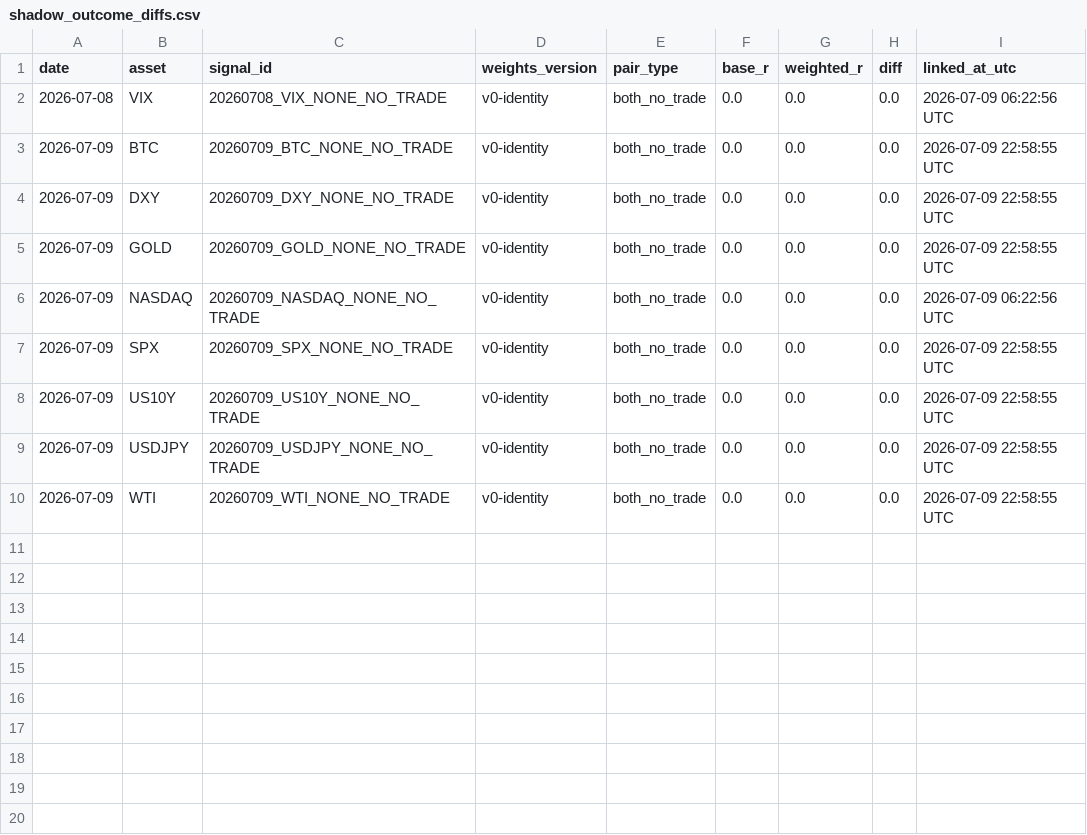
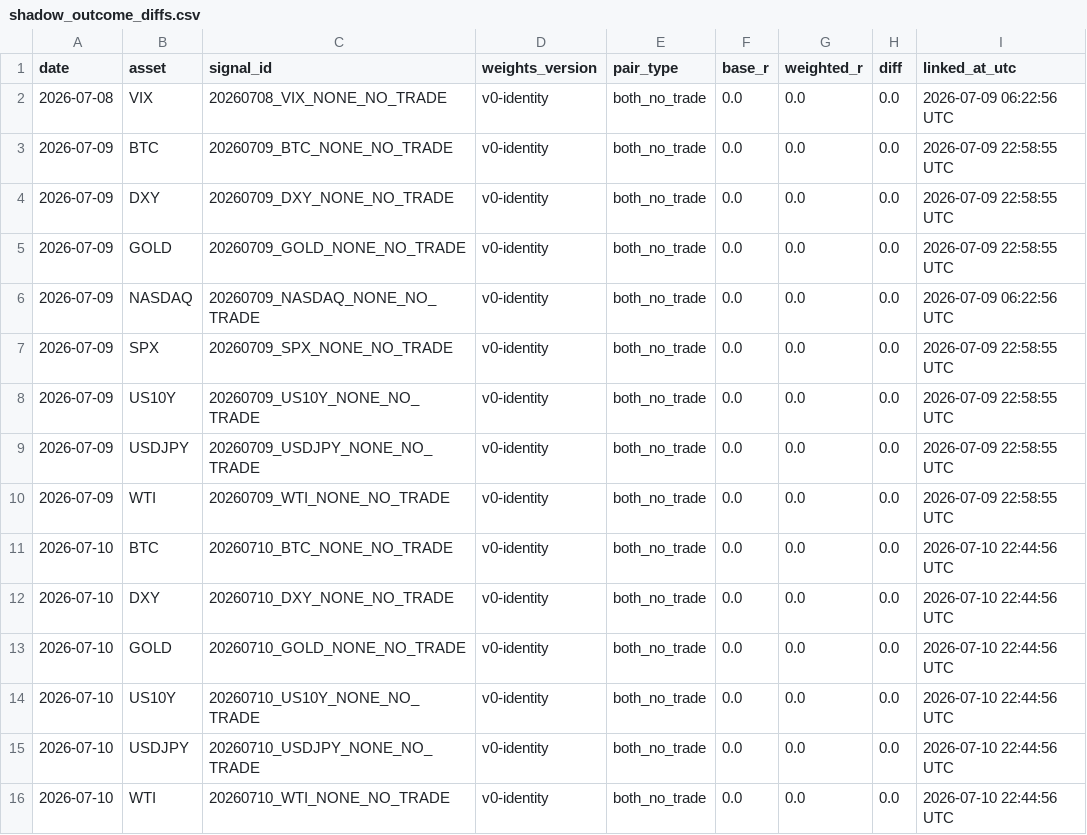
Before and after one commit to Tadaim2tk/tactical-swing-os, a CSV file: data/shadow_outcome_diffs.csv, drawn as a sheet.

```diff
--- a/data/shadow_outcome_diffs.csv
+++ b/data/shadow_outcome_diffs.csv
@@ -10 +10,7 @@ date,asset,signal_id,weights_version,pair_type,base_r,weighted_r,diff,linked_at_
 2026-07-09,WTI,20260709_WTI_NONE_NO_TRADE,v0-identity,both_no_trade,0.0,0.0,0.0,2026-07-09 22:58:55 UTC
+2026-07-10,BTC,20260710_BTC_NONE_NO_TRADE,v0-identity,both_no_trade,0.0,0.0,0.0,2026-07-10 22:44:56 UTC
+2026-07-10,DXY,20260710_DXY_NONE_NO_TRADE,v0-identity,both_no_trade,0.0,0.0,0.0,2026-07-10 22:44:56 UTC
+2026-07-10,GOLD,20260710_GOLD_NONE_NO_TRADE,v0-identity,both_no_trade,0.0,0.0,0.0,2026-07-10 22:44:56 UTC
+2026-07-10,US10Y,20260710_US10Y_NONE_NO_TRADE,v0-identity,both_no_trade,0.0,0.0,0.0,2026-07-10 22:44:56 UTC
+2026-07-10,USDJPY,20260710_USDJPY_NONE_NO_TRADE,v0-identity,both_no_trade,0.0,0.0,0.0,2026-07-10 22:44:56 UTC
+2026-07-10,WTI,20260710_WTI_NONE_NO_TRADE,v0-identity,both_no_trade,0.0,0.0,0.0,2026-07-10 22:44:56 UTC
```
Also changed, not shown: data/prediction_log_scores.csv, data/shadow_weight_comparisons.csv.
